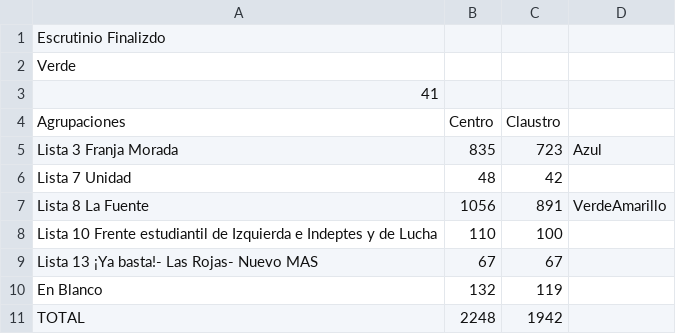
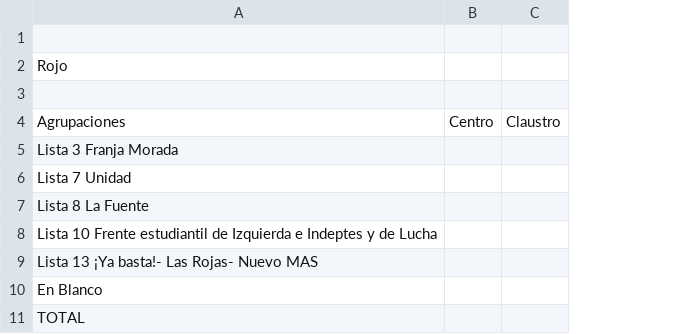
Before and after one commit to rvaena/eleccionesCSV, a CSV file: informatica.csv, drawn as a sheet; the diff names each change by its address in the sheet, - before the commit and + after, or states it on an @@ line.

Commit message:
Update informatica.csv

```diff
--- a/informatica.csv
+++ b/informatica.csv
-column D, rows 5-7: Azul |  | VerdeAmarillo
-A1: Escrutinio Finalizdo
+A1: (empty)
-A2: Verde
+A2: Rojo
-A3: 41
+A3: (empty)
-B5: 835
+B5: (empty)
-C5: 723
+C5: (empty)
-B6: 48
+B6: (empty)
-C6: 42
+C6: (empty)
-B7: 1056
+B7: (empty)
-C7: 891
+C7: (empty)
-B8: 110
+B8: (empty)
-C8: 100
+C8: (empty)
-B9: 67
+B9: (empty)
-C9: 67
+C9: (empty)
-B10: 132
+B10: (empty)
-C10: 119
+C10: (empty)
-B11: 2248
+B11: (empty)
-C11: 1942
+C11: (empty)
```
